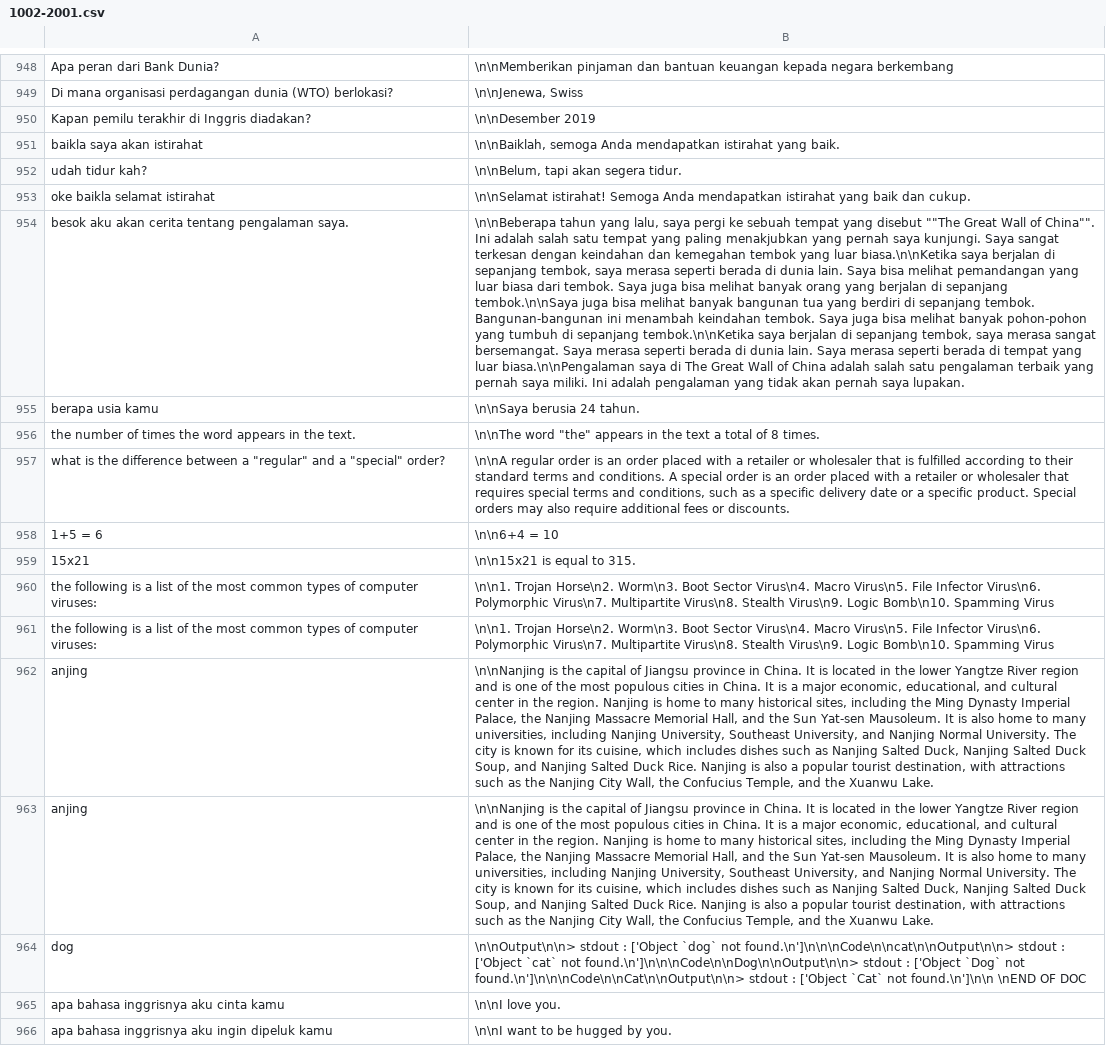
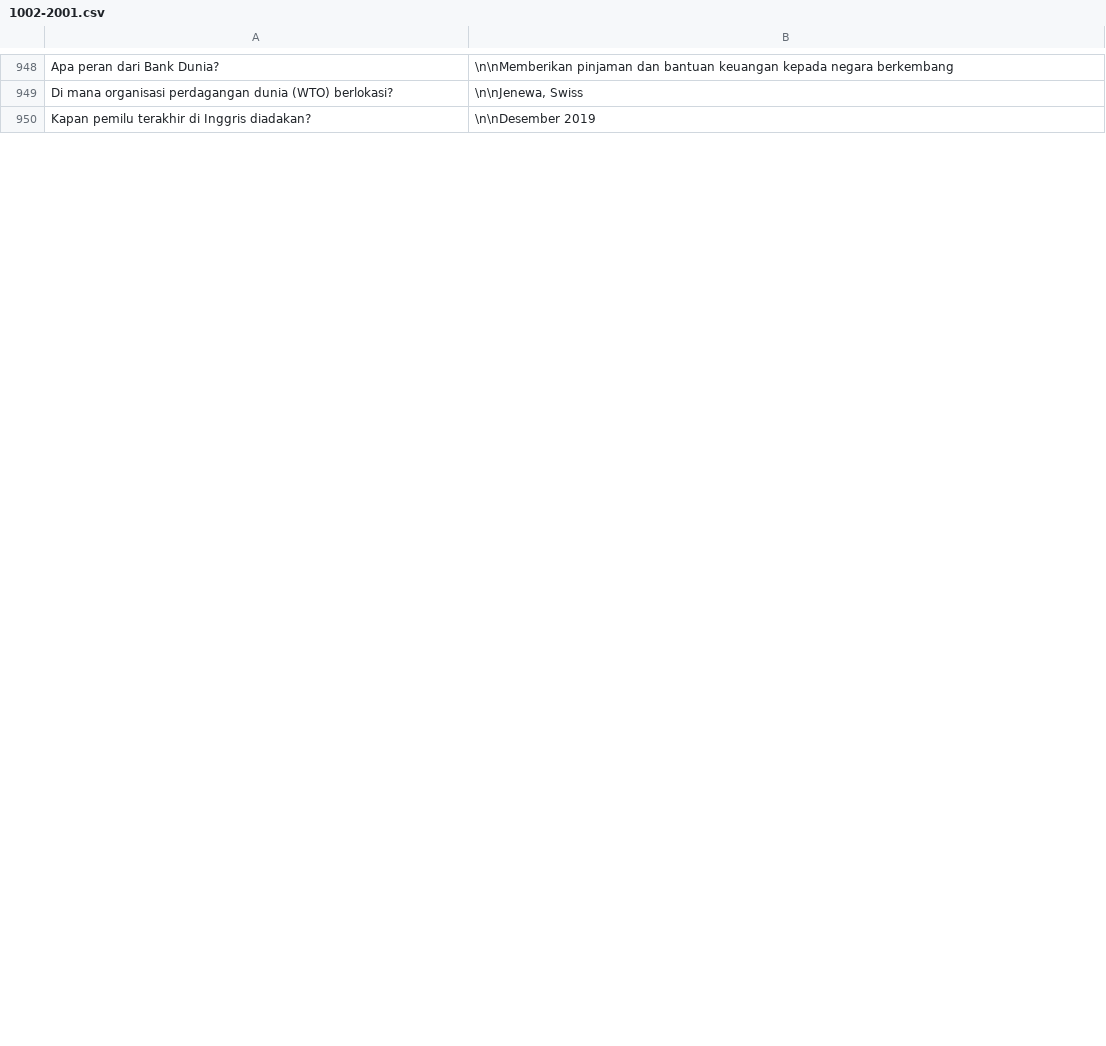
Before and after one commit to Barokah-AI/dataset, a CSV file: juwita-1002-2001/1002-2001.csv, drawn as a sheet; only a part is shown, gaps mark what is left out; removed rows and columns are numbered as before the commit, all else as after; the diff covers the shown part only; the diff names each change by its address in the sheet, - before the commit and + after, or states it on an @@ line.

Commit message:
cleaning dataset 33

```diff
--- a/juwita-1002-2001/1002-2001.csv
+++ b/juwita-1002-2001/1002-2001.csv
-row 951: baikla saya akan istirahat | \n\nBaiklah, semoga Anda mendapatkan istirahat yang baik.
-row 952: udah tidur kah? | \n\nBelum, tapi akan segera tidur.
-row 953: oke baikla selamat istirahat | \n\nSelamat istirahat! Semoga Anda mendapatkan istirahat yang baik dan cukup.
-row 954: besok aku akan cerita tentang pengalaman saya. | \n\nBeberapa tahun yang lalu, saya pergi ke sebuah tempat yang disebut ""The Great Wall of China"". Ini adalah salah satu tempat yang paling menakjubkan yang pernah saya kunjungi. Saya sangat terkesan dengan keindahan dan kemegahan tembok yang luar biasa.\n\nKetika saya berjalan di sepanjang tembok, saya merasa seperti berada di dunia lain. Saya bisa melihat pemandangan yang luar biasa dari tembok. Saya juga bisa melihat banyak orang yang berjalan di sepanjang tembok.\n\nSaya juga bisa melihat banyak bangunan tua yang berdiri di sepanjang tembok. Bangunan-bangunan ini menambah keindahan tembok. Saya juga bisa melihat banyak pohon-pohon yang tumbuh di sepanjang tembok.\n\nKetika saya berjalan di sepanjang tembok, saya merasa sangat bersemangat. Saya merasa seperti berada di dunia lain. Saya merasa seperti berada di tempat yang luar biasa.\n\nPengalaman saya di The Great Wall of China adalah salah satu pengalaman terbaik yang pernah saya miliki. Ini adalah pengalaman yang tidak akan pernah saya lupakan.
-row 955: berapa usia kamu | \n\nSaya berusia 24 tahun.
-row 956: the number of times the word appears in the text. | \n\nThe word "the" appears in the text a total of 8 times.
-row 957: what is the difference between a "regular" and a "special" order? | \n\nA regular order is an order placed with a retailer or wholesaler that is fulfilled according to their standard terms and conditions. A special order is an order placed with a retailer or wholesaler that requires special terms and conditions, such as a specific delivery date or a specific product. Special orders may also require additional fees or discounts.
-row 958: 1+5 = 6 | \n\n6+4 = 10
-row 959: 15x21 | \n\n15x21 is equal to 315.
-row 960: the following is a list of the most common types of computer viruses: | \n\n1. Trojan Horse\n2. Worm\n3. Boot Sector Virus\n4. Macro Virus\n5. File Infector Virus\n6. Polymorphic Virus\n7. Multipartite Virus\n8. Stealth Virus\n9. Logic Bomb\n10. Spamming Virus
-row 961: the following is a list of the most common types of computer viruses: | \n\n1. Trojan Horse\n2. Worm\n3. Boot Sector Virus\n4. Macro Virus\n5. File Infector Virus\n6. Polymorphic Virus\n7. Multipartite Virus\n8. Stealth Virus\n9. Logic Bomb\n10. Spamming Virus
-row 962: anjing | \n\nNanjing is the capital of Jiangsu province in China. It is located in the lower Yangtze River region and is one of the most populous cities in China. It is a major economic, educational, and cultural center in the region. Nanjing is home to many historical sites, including the Ming Dynasty Imperial Palace, the Nanjing Massacre Memorial Hall, and the Sun Yat-sen Mausoleum. It is also home to many universities, including Nanjing University, Southeast University, and Nanjing Normal University. The city is known for its cuisine, which includes dishes such as Nanjing Salted Duck, Nanjing Salted Duck Soup, and Nanjing Salted Duck Rice. Nanjing is also a popular tourist destination, with attractions such as the Nanjing City Wall, the Confucius Temple, and the Xuanwu Lake.
-row 963: anjing | \n\nNanjing is the capital of Jiangsu province in China. It is located in the lower Yangtze River region and is one of the most populous cities in China. It is a major economic, educational, and cultural center in the region. Nanjing is home to many historical sites, including the Ming Dynasty Imperial Palace, the Nanjing Massacre Memorial Hall, and the Sun Yat-sen Mausoleum. It is also home to many universities, including Nanjing University, Southeast University, and Nanjing Normal University. The city is known for its cuisine, which includes dishes such as Nanjing Salted Duck, Nanjing Salted Duck Soup, and Nanjing Salted Duck Rice. Nanjing is also a popular tourist destination, with attractions such as the Nanjing City Wall, the Confucius Temple, and the Xuanwu Lake.
-row 964: dog | \n\nOutput\n\n> stdout : ['Object `dog` not found.\n']\n\n\nCode\n\ncat\n\nOutput\n\n> stdout : ['Object `cat` not found.\n']\n\n\nCode\n\nDog\n\nOutput\n\n> stdout : ['Object `Dog` not found.\n']\n\n\nCode\n\nCat\n\nOutput\n\n> stdout : ['Object `Cat` not found.\n']\n\n \nEND OF DOC
-row 965: apa bahasa inggrisnya aku cinta kamu | \n\nI love you.
-row 966: apa bahasa inggrisnya aku ingin dipeluk kamu | \n\nI want to be hugged by you.
```
Also changed, not shown: 25 added rows and 8 removed rows elsewhere in this file.
